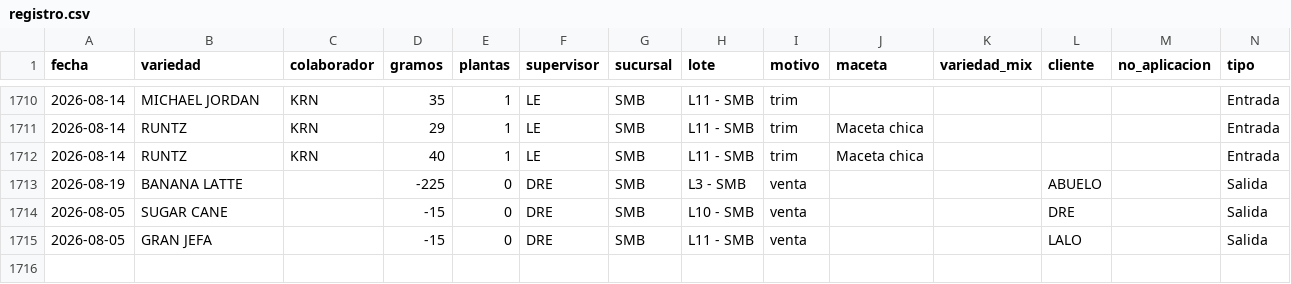
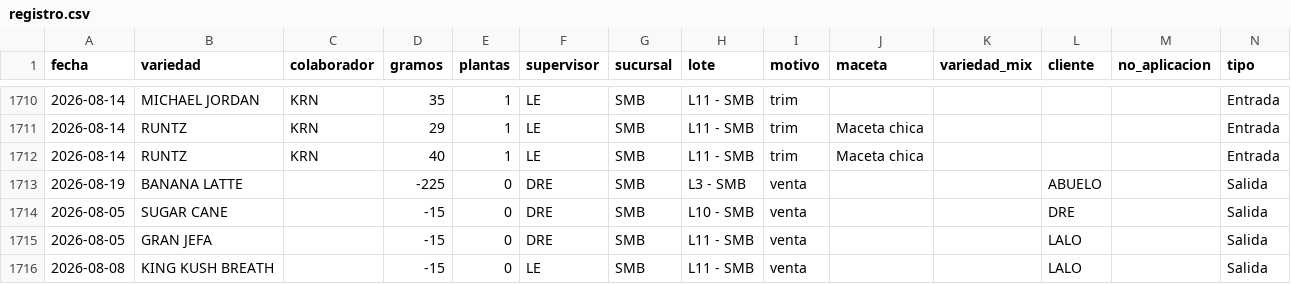
Before and after one commit to ALi3naTEd0/entradas_salidas, a CSV file: registro.csv, drawn as a sheet; only a part is shown, gaps mark what is left out; the diff names each change by its address in the sheet, - before the commit and + after, or states it on an @@ line.

Commit message:
Actualización registro 2026-08-19 10:20

```diff
--- a/registro.csv
+++ b/registro.csv
+row 1716: 2026-08-08 | KING KUSH BREATH |  | -15 | 0 | LE | SMB | L11 - SMB | venta |  |  | LALO |  | Salida
```
